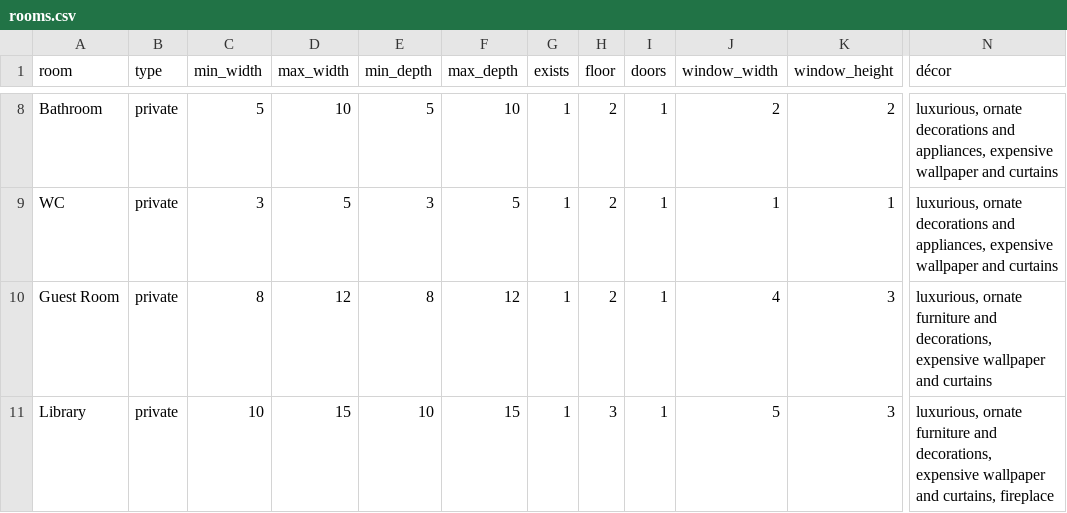
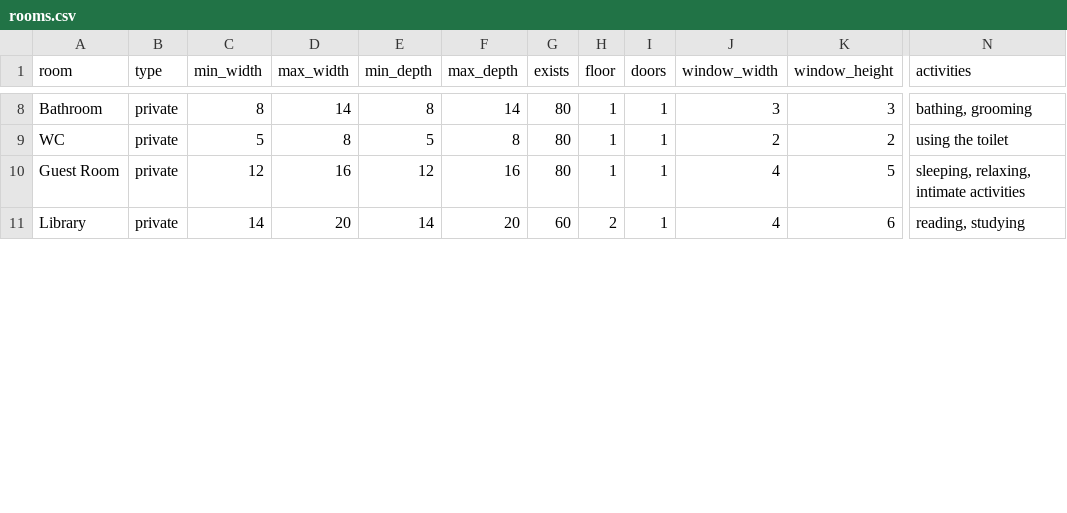
Before and after one commit to adam-cyclones/victorian_building_generator, a CSV file: models/upper class/rooms.csv, drawn as a sheet; only a part is shown, gaps mark what is left out; the diff covers the shown part only; the diff names each change by its address in the sheet, - before the commit and + after, or states it on an @@ line.

Commit message:
added purposes to datasets including some honest ones, good for game logic, exists is now a percentage to allow for bias procedural likelyhood

```diff
--- a/models/upper class/rooms.csv
+++ b/models/upper class/rooms.csv
-N1: décor
+N1: activities
-C8 (min_width): 5
+C8 (min_width): 8
-D8 (max_width): 10
+D8 (max_width): 14
-E8 (min_depth): 5
+E8 (min_depth): 8
-F8 (max_depth): 10
+F8 (max_depth): 14
-G8:G10 (exists): 1
+G8:G10 (exists): 80
-H8:H10 (floor): 2
+H8:H10 (floor): 1
-J8 (window_width): 2
+J8 (window_width): 3
-K8 (window_height): 2
+K8 (window_height): 3
-N8 (activities): luxurious, ornate decorations and appliances, expensive wallpaper and curtains
+N8 (activities): bathing, grooming
-C9 (min_width): 3
+C9 (min_width): 5
-D9 (max_width): 5
+D9 (max_width): 8
-E9 (min_depth): 3
+E9 (min_depth): 5
-F9 (max_depth): 5
+F9 (max_depth): 8
-J9 (window_width): 1
+J9 (window_width): 2
-K9 (window_height): 1
+K9 (window_height): 2
-N9 (activities): luxurious, ornate decorations and appliances, expensive wallpaper and curtains
+N9 (activities): using the toilet
-C10 (min_width): 8
+C10 (min_width): 12
-D10 (max_width): 12
+D10 (max_width): 16
-E10 (min_depth): 8
+E10 (min_depth): 12
-F10 (max_depth): 12
+F10 (max_depth): 16
-K10 (window_height): 3
+K10 (window_height): 5
-N10 (activities): luxurious, ornate furniture and decorations, expensive wallpaper and curtains
+N10 (activities): sleeping, relaxing, intimate activities
-C11 (min_width): 10
+C11 (min_width): 14
-D11 (max_width): 15
+D11 (max_width): 20
-E11 (min_depth): 10
+E11 (min_depth): 14
-F11 (max_depth): 15
+F11 (max_depth): 20
-G11 (exists): 1
+G11 (exists): 60
-H11 (floor): 3
+H11 (floor): 2
-J11 (window_width): 5
+J11 (window_width): 4
-K11 (window_height): 3
+K11 (window_height): 6
-N11 (activities): luxurious, ornate furniture and decorations, expensive wallpaper and curtains, fireplace
+N11 (activities): reading, studying
```
Also changed, not shown: 66 edited cells elsewhere in this file, models/lower class/rooms.csv, models/middle class/rooms.csv.
